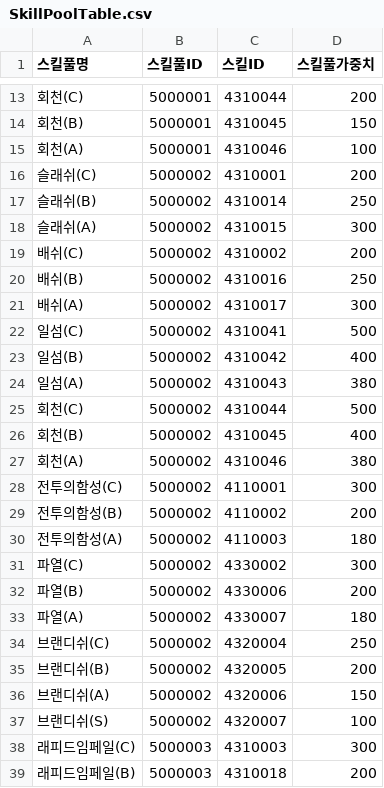
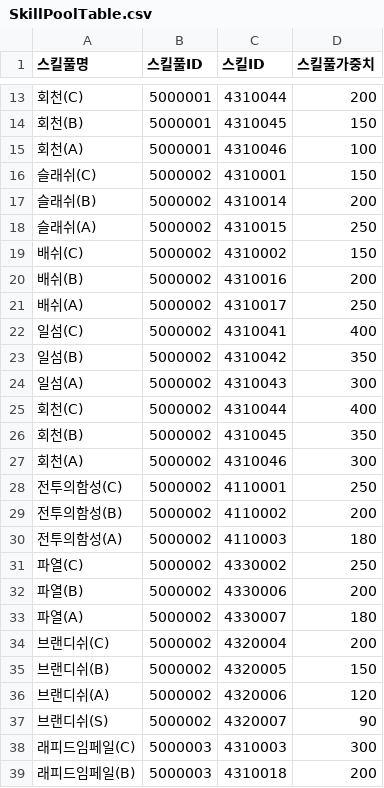
Before and after one commit to HAGU-G/Team-Lost-Vikings, a CSV file: Assets/DataTable/SkillPoolTable.csv, drawn as a sheet; only a part is shown, gaps mark what is left out; the diff covers the shown part only; the diff names each change by its address in the sheet, - before the commit and + after, or states it on an @@ line.

```diff
--- a/Assets/DataTable/SkillPoolTable.csv
+++ b/Assets/DataTable/SkillPoolTable.csv
-D16 (스킬풀가중치): 200
+D16 (스킬풀가중치): 150
-D17 (스킬풀가중치): 250
+D17 (스킬풀가중치): 200
-D18 (스킬풀가중치): 300
+D18 (스킬풀가중치): 250
-D19 (스킬풀가중치): 200
+D19 (스킬풀가중치): 150
-D20 (스킬풀가중치): 250
+D20 (스킬풀가중치): 200
-D21 (스킬풀가중치): 300
+D21 (스킬풀가중치): 250
-D22 (스킬풀가중치): 500
+D22 (스킬풀가중치): 400
-D23 (스킬풀가중치): 400
+D23 (스킬풀가중치): 350
-D24 (스킬풀가중치): 380
+D24 (스킬풀가중치): 300
-D25 (스킬풀가중치): 500
+D25 (스킬풀가중치): 400
-D26 (스킬풀가중치): 400
+D26 (스킬풀가중치): 350
-D27 (스킬풀가중치): 380
+D27 (스킬풀가중치): 300
-D28 (스킬풀가중치): 300
+D28 (스킬풀가중치): 250
-D31 (스킬풀가중치): 300
+D31 (스킬풀가중치): 250
-D34 (스킬풀가중치): 250
+D34 (스킬풀가중치): 200
-D35 (스킬풀가중치): 200
+D35 (스킬풀가중치): 150
-D36 (스킬풀가중치): 150
+D36 (스킬풀가중치): 120
-D37 (스킬풀가중치): 100
+D37 (스킬풀가중치): 90
```
Also changed, not shown: 36 edited cells elsewhere in this file, Assets/DataTable/QuestTable.csv, Assets/DataTable/SkillTable.csv, 2 other files.
